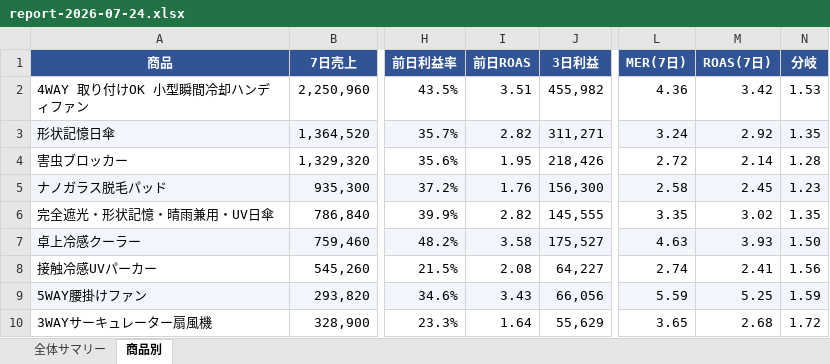
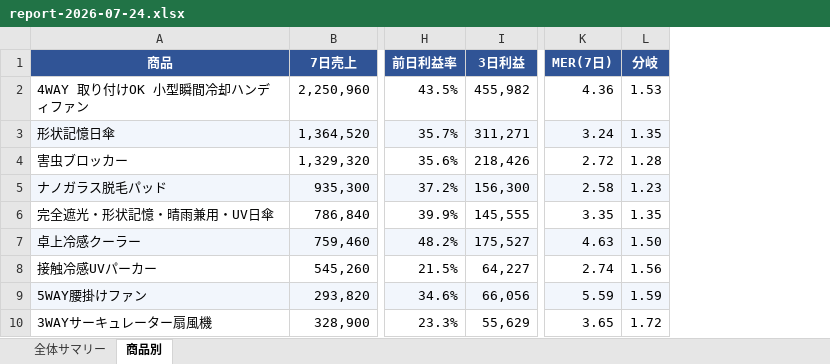
Before and after one commit to finracofficial-cmd/LOOana, an Excel workbook: data/reports/report-2026-07-24.xlsx, sheet 商品別, drawn as a sheet; only a part is shown, gaps mark what is left out; values as stored, in another font and other column widths than the file's, no borders; the diff names each change by its address in the sheet, - before the commit and + after, or states it on an @@ line.

```diff
--- a/data/reports/report-2026-07-24.xlsx (sheet 商品別)
+++ b/data/reports/report-2026-07-24.xlsx (sheet 商品別)
-column I (前日ROAS), rows 2-10: 3.51 | 2.82 | 1.95 | 1.76 | 2.82 | 3.58 | 2.08 | 3.43 | 1.64
-column M (ROAS(7日)), rows 2-10: 3.42 | 2.92 | 2.14 | 2.45 | 3.02 | 3.93 | 2.41 | 5.25 | 2.68
```
Also changed, not shown: sheet 全体サマリー, 1 other file.
